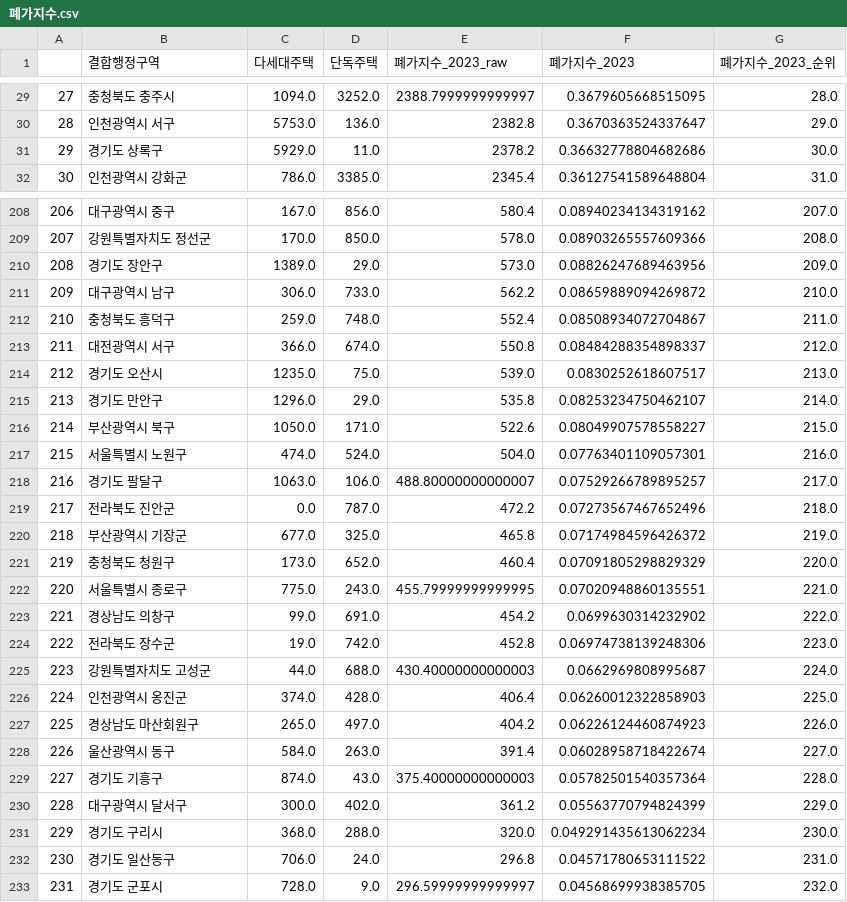
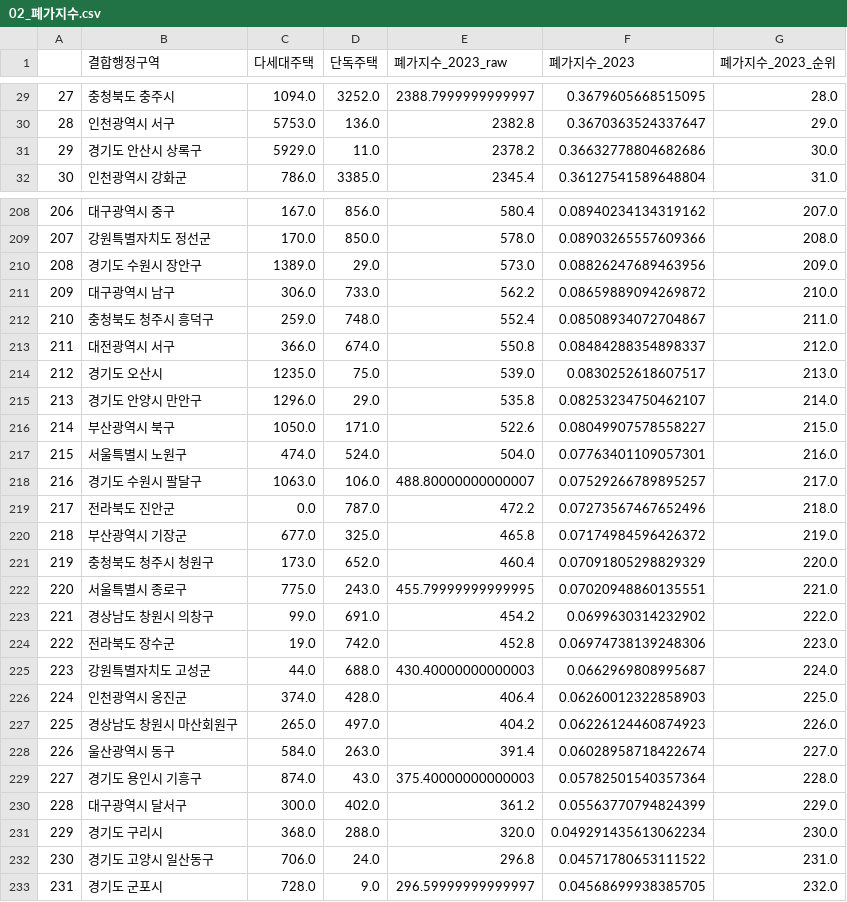
Before and after one commit to iju298/REFrame, a CSV file: notebooks/ref_dataset/02_폐가지수.csv (was notebooks/ref_dataset/폐가지수.csv), drawn as a sheet; only a part is shown, gaps mark what is left out; the diff covers the shown part only.

```diff
--- a/notebooks/ref_dataset/폐가지수.csv
+++ b/notebooks/ref_dataset/02_폐가지수.csv
@@ -30,3 +30,3 @@
 28,인천광역시 서구,5753.0,136.0,2382.8,0.3670363524337647,29.0
-29,경기도 상록구,5929.0,11.0,2378.2,0.36632778804682686,30.0
+29,경기도 안산시 상록구,5929.0,11.0,2378.2,0.36632778804682686,30.0
 30,인천광역시 강화군,786.0,3385.0,2345.4,0.36127541589648804,31.0
@@ -209,16 +209,16 @@
 207,강원특별자치도 정선군,170.0,850.0,578.0,0.08903265557609366,208.0
-208,경기도 장안구,1389.0,29.0,573.0,0.08826247689463956,209.0
+208,경기도 수원시 장안구,1389.0,29.0,573.0,0.08826247689463956,209.0
 209,대구광역시 남구,306.0,733.0,562.2,0.08659889094269872,210.0
-210,충청북도 흥덕구,259.0,748.0,552.4,0.08508934072704867,211.0
+210,충청북도 청주시 흥덕구,259.0,748.0,552.4,0.08508934072704867,211.0
 211,대전광역시 서구,366.0,674.0,550.8,0.08484288354898337,212.0
 212,경기도 오산시,1235.0,75.0,539.0,0.0830252618607517,213.0
-213,경기도 만안구,1296.0,29.0,535.8,0.08253234750462107,214.0
+213,경기도 안양시 만안구,1296.0,29.0,535.8,0.08253234750462107,214.0
 214,부산광역시 북구,1050.0,171.0,522.6,0.08049907578558227,215.0
 215,서울특별시 노원구,474.0,524.0,504.0,0.07763401109057301,216.0
-216,경기도 팔달구,1063.0,106.0,488.80000000000007,0.07529266789895257,217.0
+216,경기도 수원시 팔달구,1063.0,106.0,488.80000000000007,0.07529266789895257,217.0
 217,전라북도 진안군,0.0,787.0,472.2,0.07273567467652496,218.0
 218,부산광역시 기장군,677.0,325.0,465.8,0.07174984596426372,219.0
-219,충청북도 청원구,173.0,652.0,460.4,0.07091805298829329,220.0
+219,충청북도 청주시 청원구,173.0,652.0,460.4,0.07091805298829329,220.0
 220,서울특별시 종로구,775.0,243.0,455.79999999999995,0.07020948860135551,221.0
-221,경상남도 의창구,99.0,691.0,454.2,0.0699630314232902,222.0
+221,경상남도 창원시 의창구,99.0,691.0,454.2,0.0699630314232902,222.0
 222,전라북도 장수군,19.0,742.0,452.8,0.06974738139248306,223.0
@@ -226,8 +226,8 @@
 224,인천광역시 옹진군,374.0,428.0,406.4,0.06260012322858903,225.0
-225,경상남도 마산회원구,265.0,497.0,404.2,0.06226124460874923,226.0
+225,경상남도 창원시 마산회원구,265.0,497.0,404.2,0.06226124460874923,226.0
 226,울산광역시 동구,584.0,263.0,391.4,0.06028958718422674,227.0
-227,경기도 기흥구,874.0,43.0,375.40000000000003,0.05782501540357364,228.0
+227,경기도 용인시 기흥구,874.0,43.0,375.40000000000003,0.05782501540357364,228.0
 228,대구광역시 달서구,300.0,402.0,361.2,0.05563770794824399,229.0
 229,경기도 구리시,368.0,288.0,320.0,0.049291435613062234,230.0
-230,경기도 일산동구,706.0,24.0,296.8,0.04571780653111522,231.0
+230,경기도 고양시 일산동구,706.0,24.0,296.8,0.04571780653111522,231.0
 231,경기도 군포시,728.0,9.0,296.59999999999997,0.04568699938385705,232.0
```
Also changed, not shown: 22 edited cells elsewhere in this file, 7 other files.
